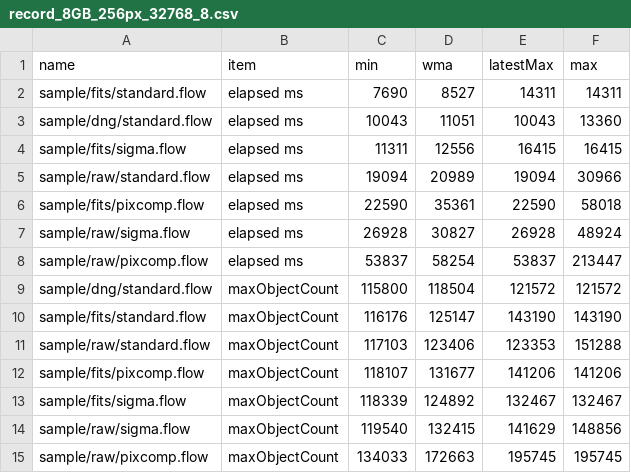
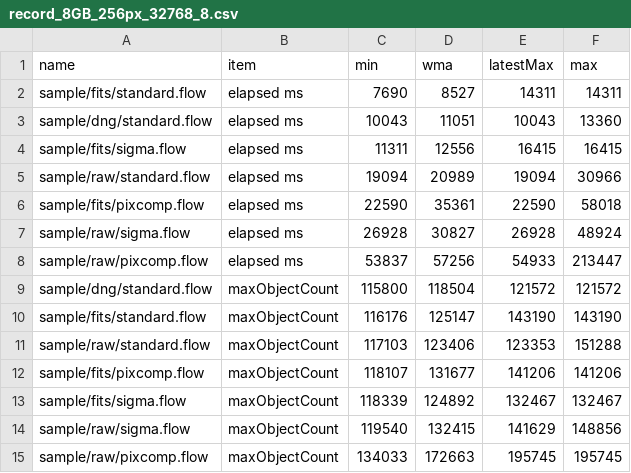
Before and after one commit to Masa-gh1/HoshinoNe, a CSV file: record_8GB_256px_32768_8.csv, drawn as a sheet.

```diff
--- a/record_8GB_256px_32768_8.csv
+++ b/record_8GB_256px_32768_8.csv
@@ -7,3 +7,3 @@ sample/fits/pixcomp.flow,elapsed ms,22590,35361,22590,58018
 sample/raw/sigma.flow,elapsed ms,26928,30827,26928,48924
-sample/raw/pixcomp.flow,elapsed ms,53837,58254,53837,213447
+sample/raw/pixcomp.flow,elapsed ms,53837,57256,54933,213447
 sample/dng/standard.flow,maxObjectCount,115800,118504,121572,121572
```
Also changed, not shown: 1 other file.
